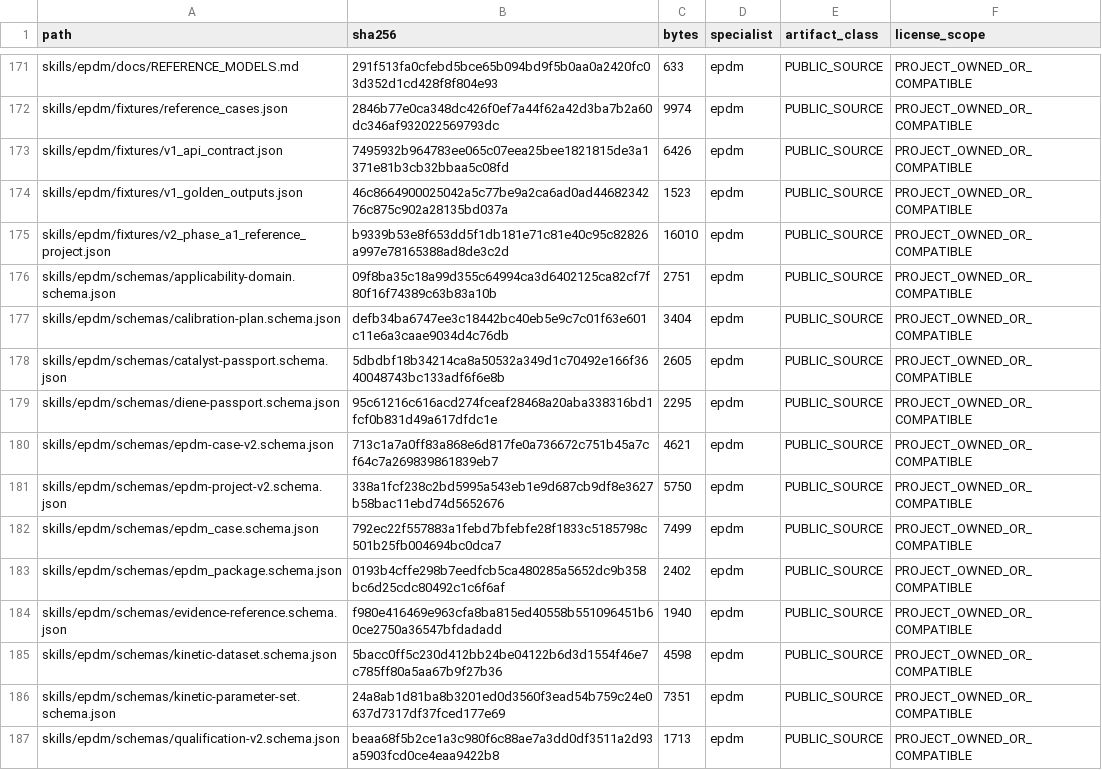
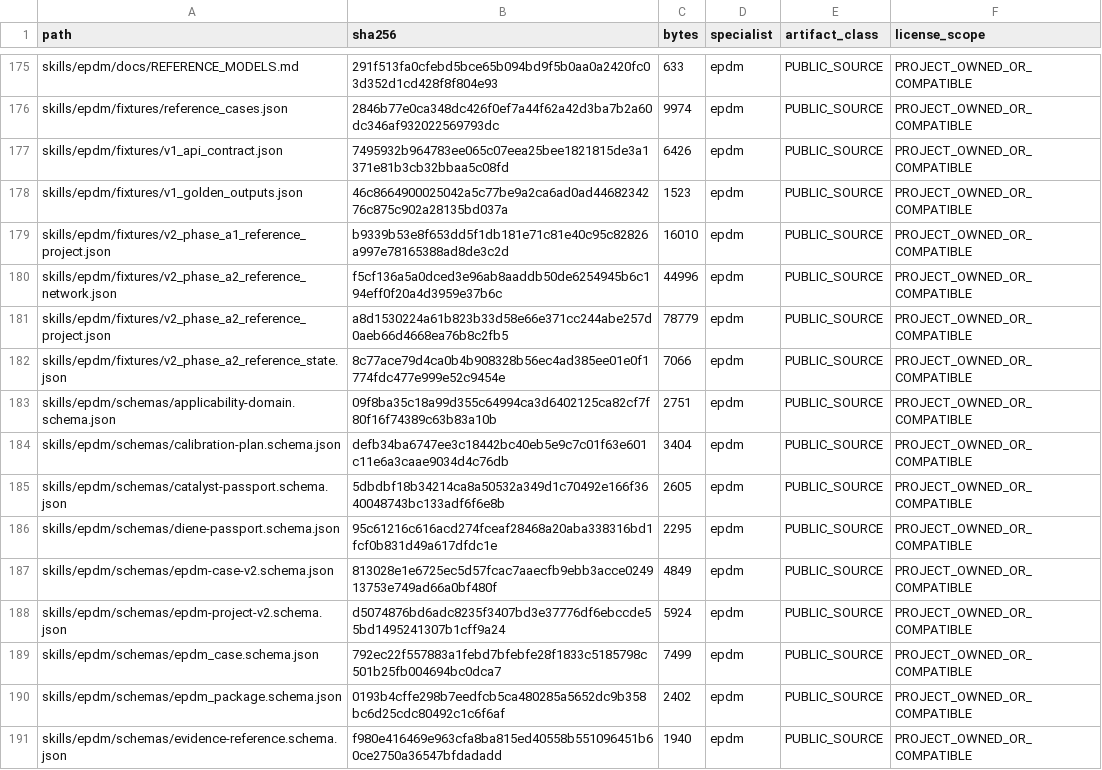
Before and after one commit to SUNHAOJUN22/TSAO-PROCESSING-SKILL, a TSV file: reports/SOURCE_CORE_MANIFEST.tsv, drawn as a sheet; only a part is shown, gaps mark what is left out; the shorter side is filled out with more unchanged rows; the diff covers the shown part only.

```diff
--- a/reports/SOURCE_CORE_MANIFEST.tsv
+++ b/reports/SOURCE_CORE_MANIFEST.tsv
@@ -175,2 +179,5 @@ skills/epdm/fixtures/v1_golden_outputs.json	46c8664900025042a5c77be9a2ca6ad0ad44
 skills/epdm/fixtures/v2_phase_a1_reference_project.json	b9339b53e8f653dd5f1db181e71c81e40c95c82826a997e78165388ad8de3c2d	16010	epdm	PUBLIC_SOURCE	PROJECT_OWNED_OR_COMPATIBLE
+skills/epdm/fixtures/v2_phase_a2_reference_network.json	f5cf136a5a0dced3e96ab8aaddb50de6254945b6c194eff0f20a4d3959e37b6c	44996	epdm	PUBLIC_SOURCE	PROJECT_OWNED_OR_COMPATIBLE
+skills/epdm/fixtures/v2_phase_a2_reference_project.json	a8d1530224a61b823b33d58e66e371cc244abe257d0aeb66d4668ea76b8c2fb5	78779	epdm	PUBLIC_SOURCE	PROJECT_OWNED_OR_COMPATIBLE
+skills/epdm/fixtures/v2_phase_a2_reference_state.json	8c77ace79d4ca0b4b908328b56ec4ad385ee01e0f1774fdc477e999e52c9454e	7066	epdm	PUBLIC_SOURCE	PROJECT_OWNED_OR_COMPATIBLE
 skills/epdm/schemas/applicability-domain.schema.json	09f8ba35c18a99d355c64994ca3d6402125ca82cf7f80f16f74389c63b83a10b	2751	epdm	PUBLIC_SOURCE	PROJECT_OWNED_OR_COMPATIBLE
@@ -179,4 +186,4 @@ skills/epdm/schemas/catalyst-passport.schema.json	5dbdbf18b34214ca8a50532a349d1c
 skills/epdm/schemas/diene-passport.schema.json	95c61216c616acd274fceaf28468a20aba338316bd1fcf0b831d49a617dfdc1e	2295	epdm	PUBLIC_SOURCE	PROJECT_OWNED_OR_COMPATIBLE
-skills/epdm/schemas/epdm-case-v2.schema.json	713c1a7a0ff83a868e6d817fe0a736672c751b45a7cf64c7a269839861839eb7	4621	epdm	PUBLIC_SOURCE	PROJECT_OWNED_OR_COMPATIBLE
-skills/epdm/schemas/epdm-project-v2.schema.json	338a1fcf238c2bd5995a543eb1e9d687cb9df8e3627b58bac11ebd74d5652676	5750	epdm	PUBLIC_SOURCE	PROJECT_OWNED_OR_COMPATIBLE
+skills/epdm/schemas/epdm-case-v2.schema.json	813028e1e6725ec5d57fcac7aaecfb9ebb3acce024913753e749ad66a0bf480f	4849	epdm	PUBLIC_SOURCE	PROJECT_OWNED_OR_COMPATIBLE
+skills/epdm/schemas/epdm-project-v2.schema.json	d5074876bd6adc8235f3407bd3e37776df6ebccde55bd1495241307b1cff9a24	5924	epdm	PUBLIC_SOURCE	PROJECT_OWNED_OR_COMPATIBLE
 skills/epdm/schemas/epdm_case.schema.json	792ec22f557883a1febd7bfebfe28f1833c5185798c501b25fb004694bc0dca7	7499	epdm	PUBLIC_SOURCE	PROJECT_OWNED_OR_COMPATIBLE
```
Also changed, not shown: 8 added rows, 1 removed row and 26 edited cells elsewhere in this file, 28 other files.
